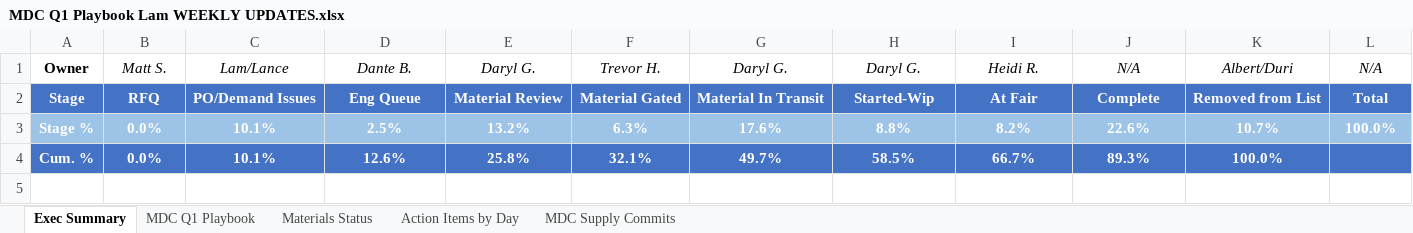
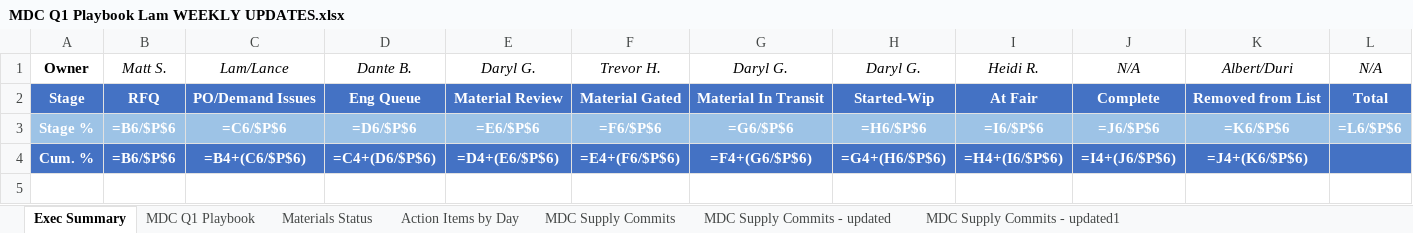
Before and after one commit to mdcprecision/lam-supply-commits, an Excel workbook: MDC Q1 Playbook Lam WEEKLY UPDATES.xlsx, sheet Exec Summary, drawn as a sheet; only a part is shown; values as stored, in another font and other column widths than the file's, no borders; formulas without a stored value are shown as written; charts and pictures and conditional formats not drawn; the diff covers the shown part only; the diff names each change by its address in the sheet, - before the commit and + after, or states it on an @@ line.

```diff
--- a/MDC Q1 Playbook Lam WEEKLY UPDATES.xlsx (sheet Exec Summary)
+++ b/MDC Q1 Playbook Lam WEEKLY UPDATES.xlsx (sheet Exec Summary)
+sheet tab: MDC Supply Commits - updated
+sheet tab: MDC Supply Commits - updated1
-B3:B4: 0.0%
+B3:B4: =B6/$P$6
-C3: 10.1%
+C3: =C6/$P$6
-D3: 2.5%
+D3: =D6/$P$6
-E3: 13.2%
+E3: =E6/$P$6
-F3: 6.3%
+F3: =F6/$P$6
-G3: 17.6%
+G3: =G6/$P$6
-H3: 8.8%
+H3: =H6/$P$6
-I3: 8.2%
+I3: =I6/$P$6
-J3: 22.6%
+J3: =J6/$P$6
-K3: 10.7%
+K3: =K6/$P$6
-L3: 100.0%
+L3: =L6/$P$6
-C4: 10.1%
+C4: =B4+(C6/$P$6)
-D4: 12.6%
+D4: =C4+(D6/$P$6)
-E4: 25.8%
+E4: =D4+(E6/$P$6)
-F4: 32.1%
+F4: =E4+(F6/$P$6)
-G4: 49.7%
+G4: =F4+(G6/$P$6)
-H4: 58.5%
+H4: =G4+(H6/$P$6)
-I4: 66.7%
+I4: =H4+(I6/$P$6)
-J4: 89.3%
+J4: =I4+(J6/$P$6)
-K4: 100.0%
+K4: =J4+(K6/$P$6)
```
Also changed, not shown: 69 edited cells elsewhere in this sheet, sheet MDC Supply Commits, charts or pictures, 2 other files.
